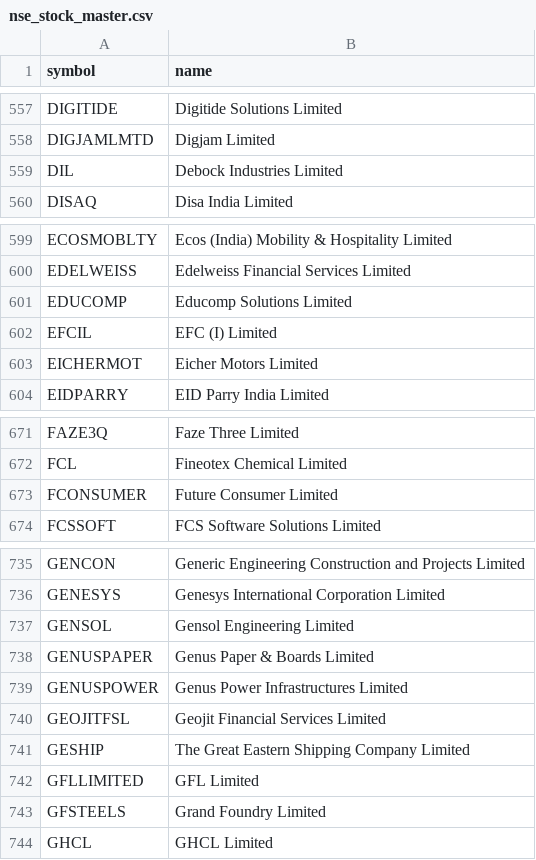
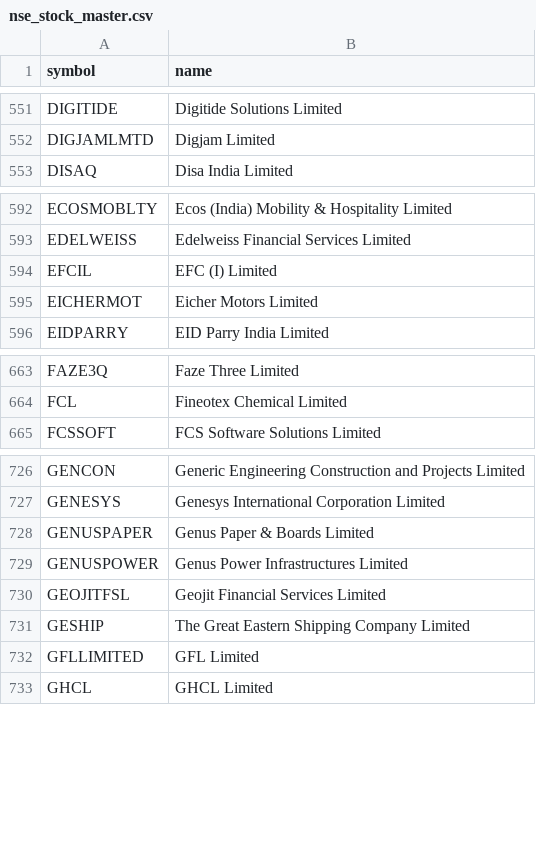
Before and after one commit to shaikmoideen/share-market, a CSV file: data/nse_stock_master.csv, drawn as a sheet; only a part is shown, gaps mark what is left out; the diff covers the shown part only.

```diff
--- a/data/nse_stock_master.csv
+++ b/data/nse_stock_master.csv
@@ -558,3 +552,2 @@ DIGITIDE,Digitide Solutions Limited
 DIGJAMLMTD,Digjam Limited
-DIL,Debock Industries Limited
 DISAQ,Disa India Limited
@@ -600,3 +593,2 @@ ECOSMOBLTY,Ecos (India) Mobility & Hospitality Limited
 EDELWEISS,Edelweiss Financial Services Limited
-EDUCOMP,Educomp Solutions Limited
 EFCIL,EFC (I) Limited
@@ -672,3 +664,2 @@ FAZE3Q,Faze Three Limited
 FCL,Fineotex Chemical Limited
-FCONSUMER,Future Consumer Limited
 FCSSOFT,FCS Software Solutions Limited
@@ -736,3 +727,2 @@ GENCON,Generic Engineering Construction and Projects Limited
 GENESYS,Genesys International Corporation Limited
-GENSOL,Gensol Engineering Limited
 GENUSPAPER,Genus Paper & Boards Limited
@@ -742,3 +732,2 @@ GESHIP,The Great Eastern Shipping Company Limited
 GFLLIMITED,GFL Limited
-GFSTEELS,Grand Foundry Limited
 GHCL,GHCL Limited
```
Also changed, not shown: 14 removed rows and 1 edited cell elsewhere in this file, 4 other files.
